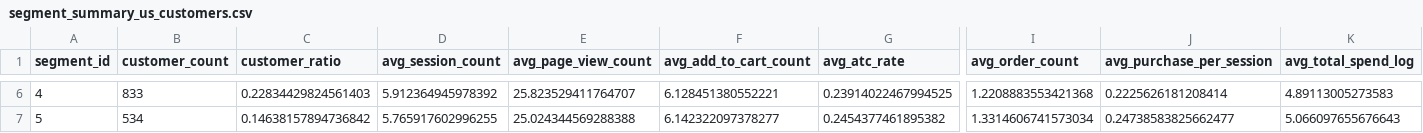
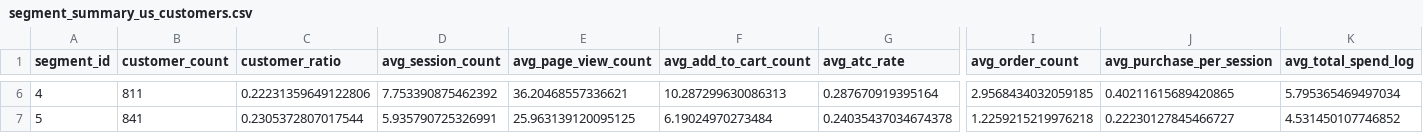
Before and after one commit to why-they-leave/retail-clickstream-analysis, a CSV file: data/processed/segment_summary_us_customers.csv, drawn as a sheet; only a part is shown, gaps mark what is left out; the diff covers the shown part only; the diff names each change by its address in the sheet, - before the commit and + after, or states it on an @@ line.

```diff
--- a/data/processed/segment_summary_us_customers.csv
+++ b/data/processed/segment_summary_us_customers.csv
-B6 (customer_count): 833
+B6 (customer_count): 811
-C6 (customer_ratio): 0.22834429824561403
+C6 (customer_ratio): 0.22231359649122806
-D6 (avg_session_count): 5.912364945978392
+D6 (avg_session_count): 7.753390875462392
-E6 (avg_page_view_count): 25.823529411764707
+E6 (avg_page_view_count): 36.20468557336621
-F6 (avg_add_to_cart_count): 6.128451380552221
+F6 (avg_add_to_cart_count): 10.287299630086313
-G6 (avg_atc_rate): 0.23914022467994525
+G6 (avg_atc_rate): 0.287670919395164
-I6 (avg_order_count): 1.2208883553421368
+I6 (avg_order_count): 2.9568434032059185
-J6 (avg_purchase_per_session): 0.2225626181208414
+J6 (avg_purchase_per_session): 0.40211615689420865
-K6 (avg_total_spend_log): 4.89113005273583
+K6 (avg_total_spend_log): 5.795365469497034
-B7 (customer_count): 534
+B7 (customer_count): 841
-C7 (customer_ratio): 0.14638157894736842
+C7 (customer_ratio): 0.2305372807017544
-D7 (avg_session_count): 5.765917602996255
+D7 (avg_session_count): 5.935790725326991
-E7 (avg_page_view_count): 25.024344569288388
+E7 (avg_page_view_count): 25.963139120095125
-F7 (avg_add_to_cart_count): 6.142322097378277
+F7 (avg_add_to_cart_count): 6.19024970273484
-G7 (avg_atc_rate): 0.2454377461895382
+G7 (avg_atc_rate): 0.24035437034674378
-I7 (avg_order_count): 1.3314606741573034
+I7 (avg_order_count): 1.2259215219976218
-J7 (avg_purchase_per_session): 0.24738583825662477
+J7 (avg_purchase_per_session): 0.22230127845466727
-K7 (avg_total_spend_log): 5.066097655676643
+K7 (avg_total_spend_log): 4.531450107746852
```
Also changed, not shown: 1 added row, 1 removed row and 58 edited cells elsewhere in this file, data/processed/segment_summary_all_customers.csv, 16 other files.
